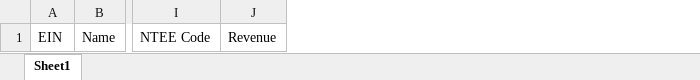
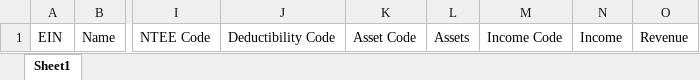
Before and after one commit to Hariaksha/NLP-Charity-Research, an Excel workbook: guidestar/data/template.xlsx, sheet Sheet1, drawn as a sheet; only a part is shown, gaps mark what is left out; values as stored, in another font and other column widths than the file's, no borders; the diff names each change by its address in the sheet, - before the commit and + after, or states it on an @@ line.

Commit message:
changed template to show revenue, income, and deductibility from irs spreadsheets

```diff
--- a/guidestar/data/template.xlsx (sheet Sheet1)
+++ b/guidestar/data/template.xlsx (sheet Sheet1)
+column J, row 1: Deductibility Code
+column K, row 1: Asset Code
+column L, row 1: Assets
+column M, row 1: Income Code
+column N, row 1: Income
```
